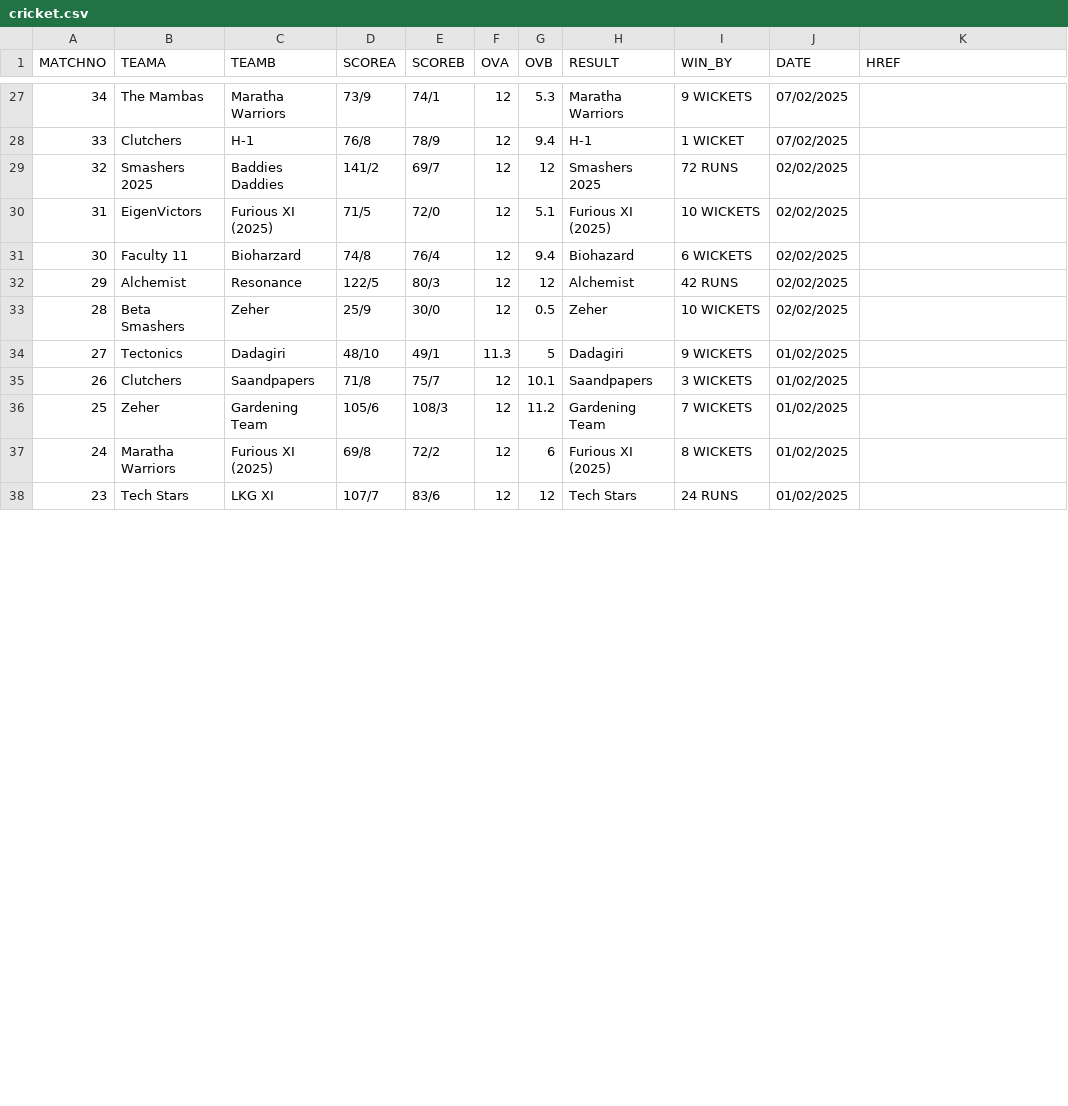
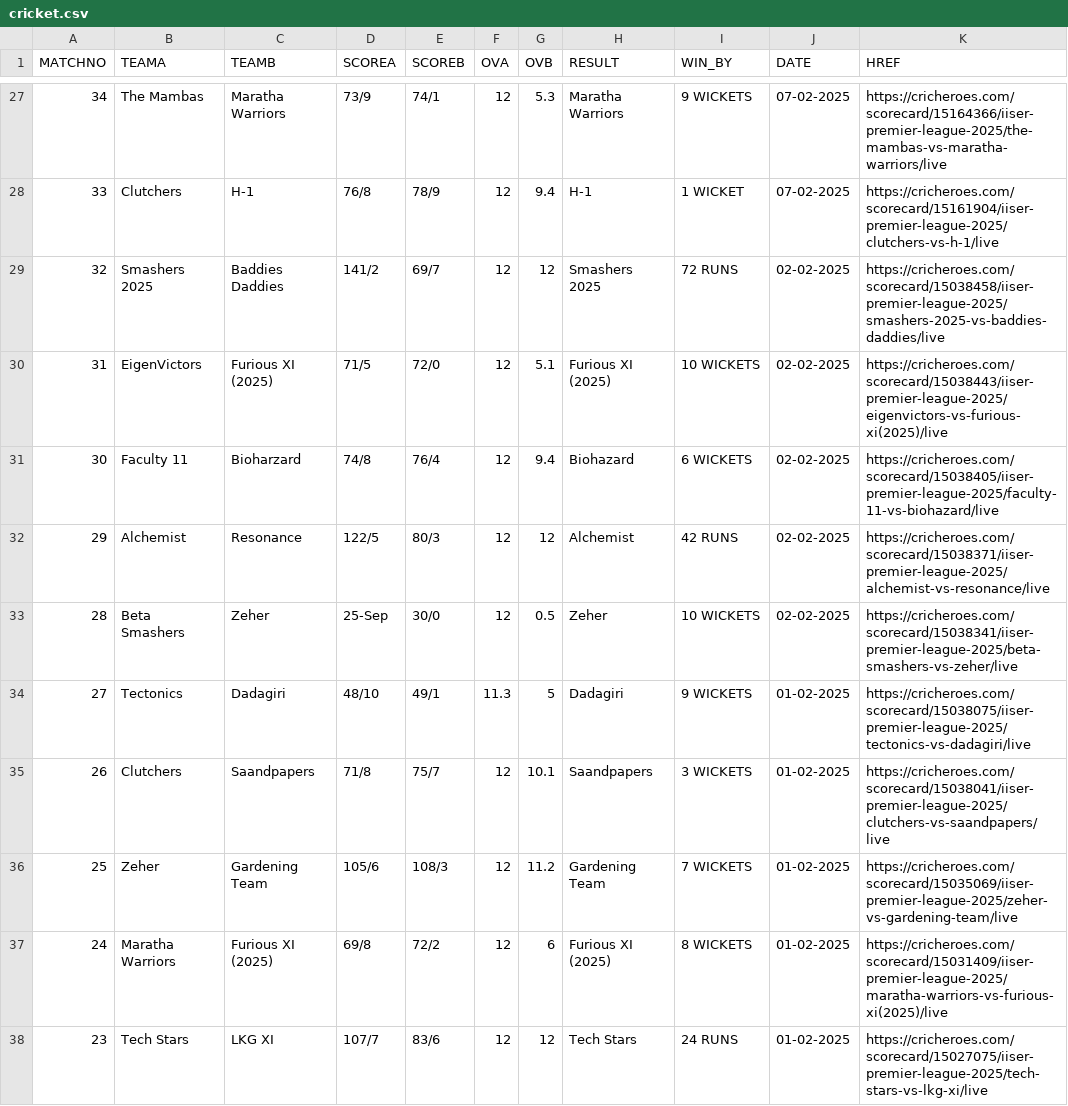
Before and after one commit to EeshanGit/Kalpa_Build_Test, a CSV file: public/krcsvs/cricket.csv, drawn as a sheet; only a part is shown, gaps mark what is left out; the diff covers the shown part only.

Commit message:
Added cricheroes links, fixed some small stuff

```diff
--- a/public/krcsvs/cricket.csv
+++ b/public/krcsvs/cricket.csv
@@ -27,12 +27,12 @@ MATCHNO,TEAMA,TEAMB,SCOREA,SCOREB,OVA,OVB,RESULT,WIN_BY,DATE,HREF
-34,The Mambas,Maratha Warriors,73/9,74/1,12,5.3,Maratha Warriors,9 WICKETS,07/02/2025,
-33,Clutchers,H-1,76/8,78/9,12,9.4,H-1,1 WICKET,07/02/2025,
-32,Smashers 2025,Baddies Daddies,141/2,69/7,12,12,Smashers 2025,72 RUNS,02/02/2025,
-31,EigenVictors,Furious XI (2025),71/5,72/0,12,5.1,Furious XI (2025),10 WICKETS,02/02/2025,
-30,Faculty 11,Bioharzard,74/8,76/4,12,9.4,Biohazard,6 WICKETS,02/02/2025,
-29,Alchemist,Resonance,122/5,80/3,12,12,Alchemist,42 RUNS,02/02/2025,
-28,Beta Smashers,Zeher,25/9,30/0,12,0.5,Zeher,10 WICKETS,02/02/2025,
-27,Tectonics,Dadagiri,48/10,49/1,11.3,5,Dadagiri,9 WICKETS,01/02/2025,
-26,Clutchers,Saandpapers,71/8,75/7,12,10.1,Saandpapers,3 WICKETS,01/02/2025,
-25,Zeher,Gardening Team,105/6,108/3,12,11.2,Gardening Team,7 WICKETS,01/02/2025,
-24,Maratha Warriors,Furious XI (2025),69/8,72/2,12,6,Furious XI (2025),8 WICKETS,01/02/2025,
-23,Tech Stars,LKG XI,107/7,83/6,12,12,Tech Stars,24 RUNS,01/02/2025,
+34,The Mambas,Maratha Warriors,73/9,74/1,12,5.3,Maratha Warriors,9 WICKETS,07-02-2025,https://cricheroes.com/scorecard/15164366/iiser-premier-league-2025/the-mambas-vs-maratha-warriors/live
+33,Clutchers,H-1,76/8,78/9,12,9.4,H-1,1 WICKET,07-02-2025,https://cricheroes.com/scorecard/15161904/iiser-premier-league-2025/clutchers-vs-h-1/live
+32,Smashers 2025,Baddies Daddies,141/2,69/7,12,12,Smashers 2025,72 RUNS,02-02-2025,https://cricheroes.com/scorecard/15038458/iiser-premier-league-2025/smashers-2025-vs-baddies-daddies/live
+31,EigenVictors,Furious XI (2025),71/5,72/0,12,5.1,Furious XI (2025),10 WICKETS,02-02-2025,https://cricheroes.com/scorecard/15038443/iiser-premier-league-2025/eigenvictors-vs-furious-xi(2025)/live
+30,Faculty 11,Bioharzard,74/8,76/4,12,9.4,Biohazard,6 WICKETS,02-02-2025,https://cricheroes.com/scorecard/15038405/iiser-premier-league-2025/faculty-11-vs-biohazard/live
+29,Alchemist,Resonance,122/5,80/3,12,12,Alchemist,42 RUNS,02-02-2025,https://cricheroes.com/scorecard/15038371/iiser-premier-league-2025/alchemist-vs-resonance/live
+28,Beta Smashers,Zeher,25-Sep,30/0,12,0.5,Zeher,10 WICKETS,02-02-2025,https://cricheroes.com/scorecard/15038341/iiser-premier-league-2025/beta-smashers-vs-zeher/live
+27,Tectonics,Dadagiri,48/10,49/1,11.3,5,Dadagiri,9 WICKETS,01-02-2025,https://cricheroes.com/scorecard/15038075/iiser-premier-league-2025/tectonics-vs-dadagiri/live
+26,Clutchers,Saandpapers,71/8,75/7,12,10.1,Saandpapers,3 WICKETS,01-02-2025,https://cricheroes.com/scorecard/15038041/iiser-premier-league-2025/clutchers-vs-saandpapers/live
+25,Zeher,Gardening Team,105/6,108/3,12,11.2,Gardening Team,7 WICKETS,01-02-2025,https://cricheroes.com/scorecard/15035069/iiser-premier-league-2025/zeher-vs-gardening-team/live
+24,Maratha Warriors,Furious XI (2025),69/8,72/2,12,6,Furious XI (2025),8 WICKETS,01-02-2025,https://cricheroes.com/scorecard/15031409/iiser-premier-league-2025/maratha-warriors-vs-furious-xi(2025)/live
+23,Tech Stars,LKG XI,107/7,83/6,12,12,Tech Stars,24 RUNS,01-02-2025,https://cricheroes.com/scorecard/15027075/iiser-premier-league-2025/tech-stars-vs-lkg-xi/live
```
Also changed, not shown: 93 edited cells elsewhere in this file, 6 other files.
